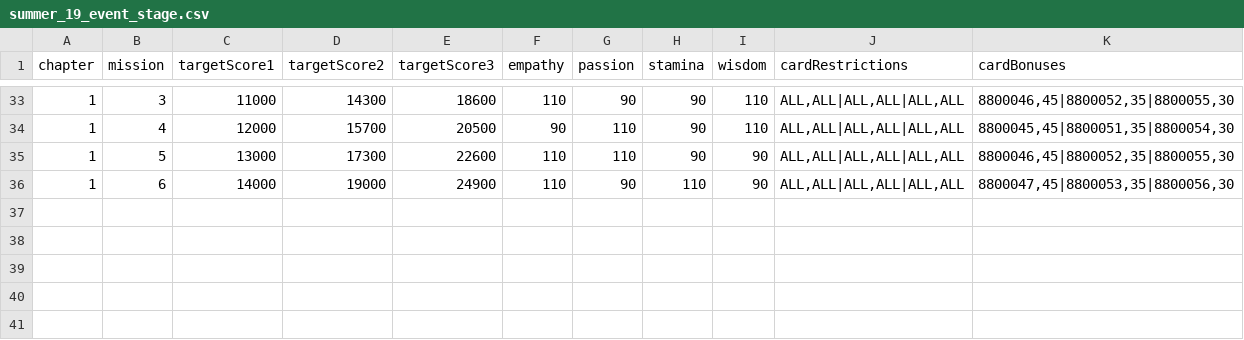
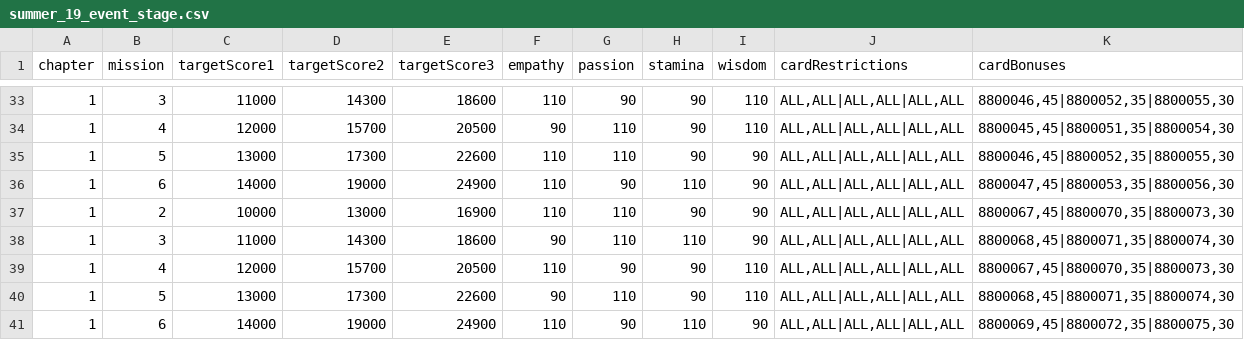
Before and after one commit to inggy/bts-world-data-extractor, a CSV file: output/summer_19_event_stage.csv, drawn as a sheet; only a part is shown, gaps mark what is left out; the diff names each change by its address in the sheet, - before the commit and + after, or states it on an @@ line.

```diff
--- a/output/summer_19_event_stage.csv
+++ b/output/summer_19_event_stage.csv
+row 37: 1 | 2 | 10000 | 13000 | 16900 | 110 | 110 | 90 | 90 | ALL,ALL|ALL,ALL|ALL,ALL | 8800067,45|8800070,35|8800073,30
+row 38: 1 | 3 | 11000 | 14300 | 18600 | 90 | 110 | 110 | 90 | ALL,ALL|ALL,ALL|ALL,ALL | 8800068,45|8800071,35|8800074,30
+row 39: 1 | 4 | 12000 | 15700 | 20500 | 110 | 90 | 90 | 110 | ALL,ALL|ALL,ALL|ALL,ALL | 8800067,45|8800070,35|8800073,30
+row 40: 1 | 5 | 13000 | 17300 | 22600 | 90 | 110 | 90 | 110 | ALL,ALL|ALL,ALL|ALL,ALL | 8800068,45|8800071,35|8800074,30
+row 41: 1 | 6 | 14000 | 19000 | 24900 | 110 | 90 | 110 | 90 | ALL,ALL|ALL,ALL|ALL,ALL | 8800069,45|8800072,35|8800075,30
```
Also changed, not shown: output/consumable_cards.csv, output/event_hashtags.csv, 13 other files.
